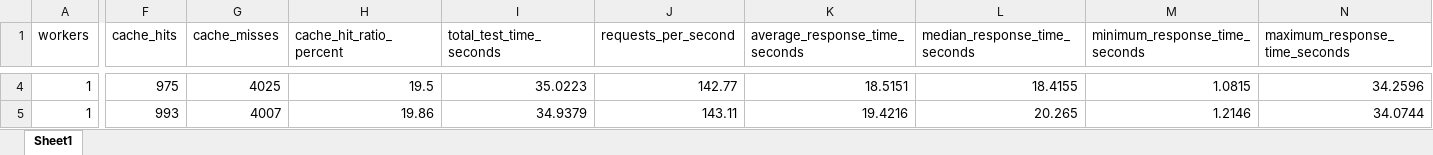
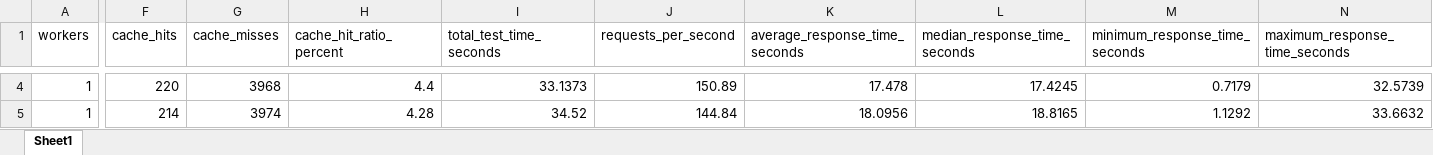
Before and after one commit to aquibyouniscwl/cwl_product_recommendation_ml_model, an Excel workbook: benchmark/new_results/yes_cache1.xlsx, sheet Sheet1, drawn as a sheet; only a part is shown, gaps mark what is left out; values as stored, in another font and other column widths than the file's, no borders; the diff covers the shown part only; the diff names each change by its address in the sheet, - before the commit and + after, or states it on an @@ line.

```diff
--- a/benchmark/new_results/yes_cache1.xlsx (sheet Sheet1)
+++ b/benchmark/new_results/yes_cache1.xlsx (sheet Sheet1)
-F4 (cache_hits): 975
+F4 (cache_hits): 220
-G4 (cache_misses): 4025
+G4 (cache_misses): 3968
-H4 (cache_hit_ratio_percent): 19.5
+H4 (cache_hit_ratio_percent): 4.4
-I4 (total_test_time_seconds): 35.0223
+I4 (total_test_time_seconds): 33.1373
-J4 (requests_per_second): 142.77
+J4 (requests_per_second): 150.89
-K4 (average_response_time_seconds): 18.5151
+K4 (average_response_time_seconds): 17.478
-L4 (median_response_time_seconds): 18.4155
+L4 (median_response_time_seconds): 17.4245
-M4 (minimum_response_time_seconds): 1.0815
+M4 (minimum_response_time_seconds): 0.7179
-N4 (maximum_response_time_seconds): 34.2596
+N4 (maximum_response_time_seconds): 32.5739
-F5 (cache_hits): 993
+F5 (cache_hits): 214
-G5 (cache_misses): 4007
+G5 (cache_misses): 3974
-H5 (cache_hit_ratio_percent): 19.86
+H5 (cache_hit_ratio_percent): 4.28
-I5 (total_test_time_seconds): 34.9379
+I5 (total_test_time_seconds): 34.52
-J5 (requests_per_second): 143.11
+J5 (requests_per_second): 144.84
-K5 (average_response_time_seconds): 19.4216
+K5 (average_response_time_seconds): 18.0956
-L5 (median_response_time_seconds): 20.265
+L5 (median_response_time_seconds): 18.8165
-M5 (minimum_response_time_seconds): 1.2146
+M5 (minimum_response_time_seconds): 1.1292
-N5 (maximum_response_time_seconds): 34.0744
+N5 (maximum_response_time_seconds): 33.6632
```
Also changed, not shown: 4 added rows, 4 removed rows and 136 edited cells elsewhere in this sheet, benchmark/new_results/no_cache.xlsx, 18 other files.
